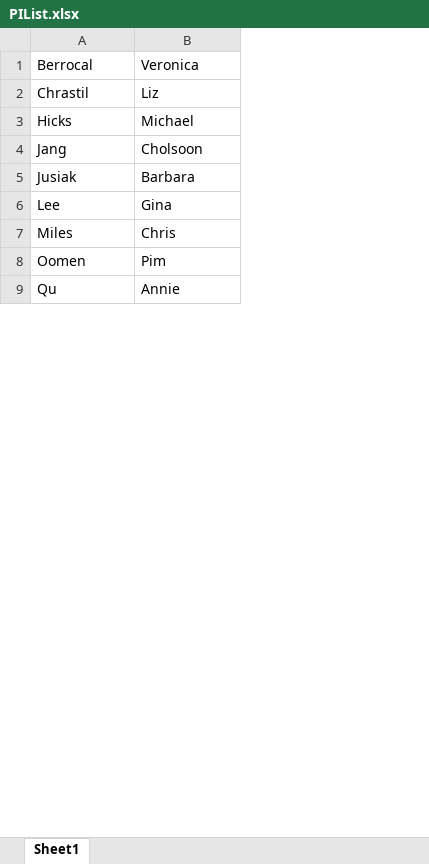
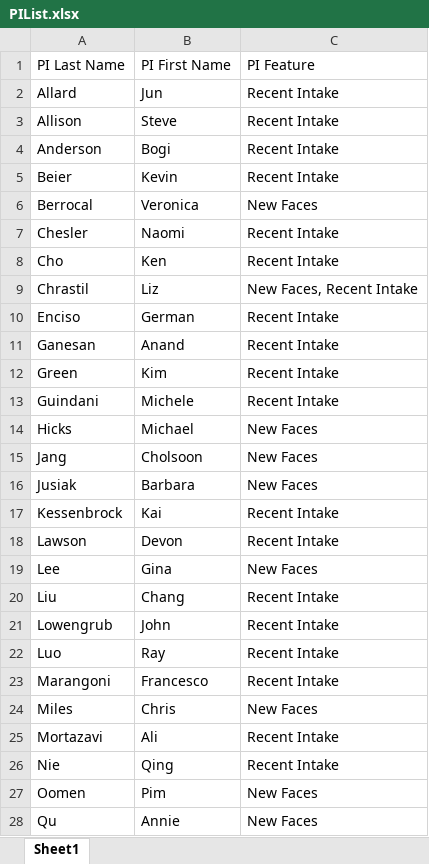
Before and after one commit to allardjun/PIWordCloud, an Excel workbook: PIList.xlsx, sheet Sheet1, drawn as a sheet; only a part is shown; values as stored, in another font and other column widths than the file's, no borders; addresses are those after the commit; the diff covers the shown part only; the diff names each change by its address in the sheet, - before the commit and + after, or states it on an @@ line.

Commit message:
first loop through 39 faculties

```diff
--- a/PIList.xlsx (sheet Sheet1)
+++ b/PIList.xlsx (sheet Sheet1)
+column C, row 6: New Faces; row 9: New Faces, Recent Intake; rows 14-16: all New Faces; row 19: New Faces; row 24: New Faces; rows 27-28: New Faces | New Faces
+row 1: PI Last Name | PI First Name | PI Feature
+row 2: Allard | Jun | Recent Intake
+row 3: Allison | Steve | Recent Intake
+row 4: Anderson | Bogi | Recent Intake
+row 5: Beier | Kevin | Recent Intake
+row 7: Chesler | Naomi | Recent Intake
+row 8: Cho | Ken | Recent Intake
+row 10: Enciso | German | Recent Intake
+row 11: Ganesan | Anand | Recent Intake
+row 12: Green | Kim | Recent Intake
+row 13: Guindani | Michele | Recent Intake
+row 17: Kessenbrock | Kai | Recent Intake
+row 18: Lawson | Devon | Recent Intake
+row 20: Liu | Chang | Recent Intake
+row 21: Lowengrub | John | Recent Intake
+row 22: Luo | Ray | Recent Intake
+row 23: Marangoni | Francesco | Recent Intake
+row 25: Mortazavi | Ali | Recent Intake
+row 26: Nie | Qing | Recent Intake
```
Also changed, not shown: 9 added rows elsewhere in this sheet, 8 other files.
